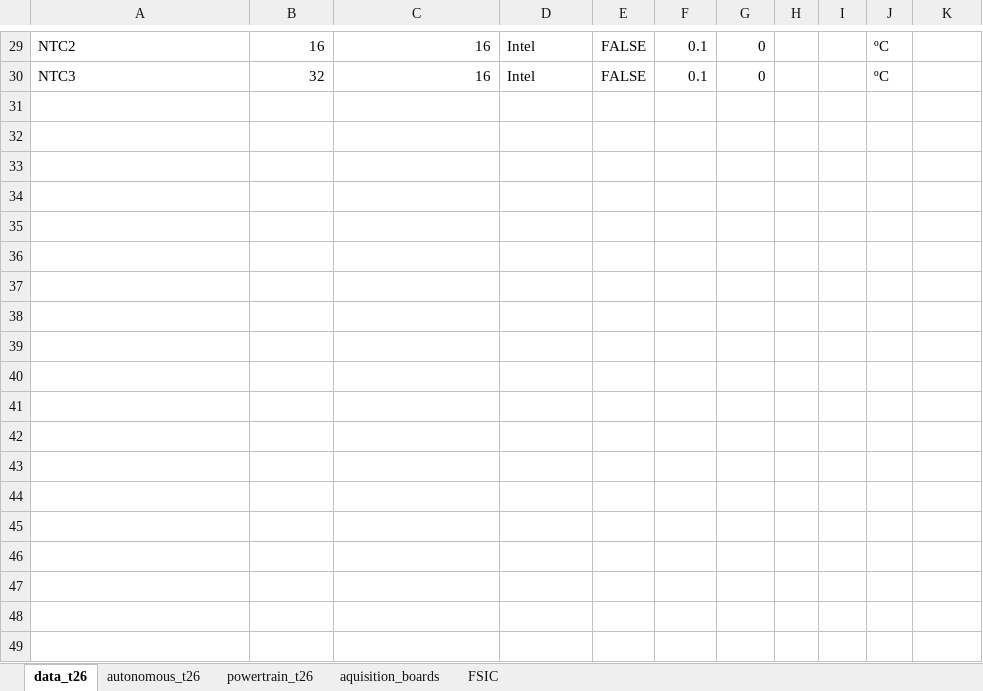
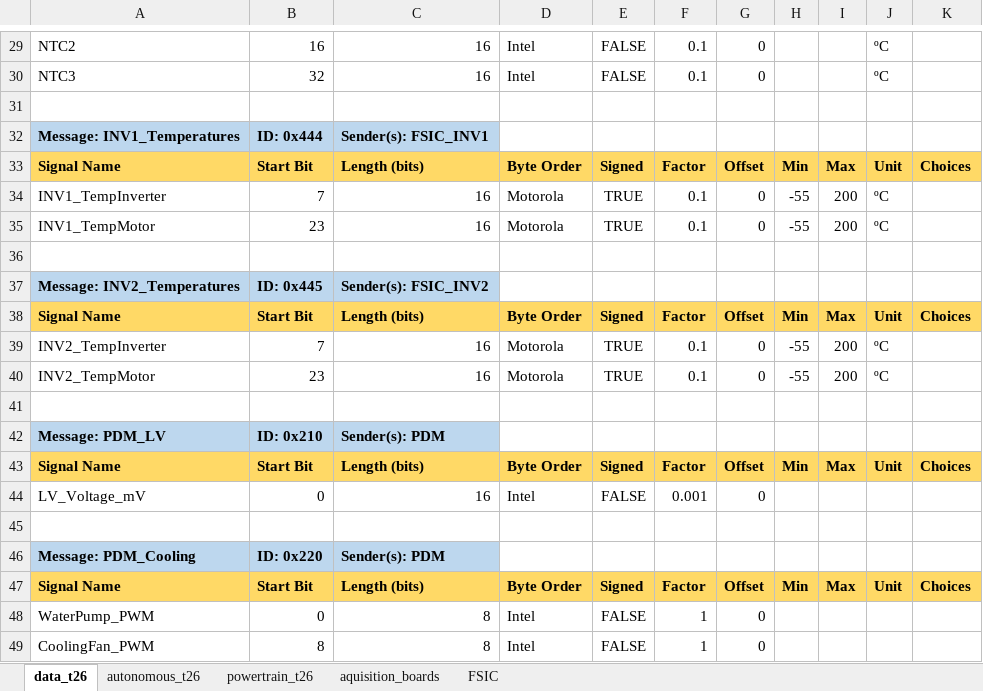
Before and after one commit to FSLART/T26_DBC, an Excel workbook: dbc_signals.xlsx, sheet data_t26, drawn as a sheet; only a part is shown, gaps mark what is left out; values as stored, in another font and other column widths than the file's, no borders; the diff names each change by its address in the sheet, - before the commit and + after, or states it on an @@ line.

```diff
--- a/dbc_signals.xlsx (sheet data_t26)
+++ b/dbc_signals.xlsx (sheet data_t26)
+row 31: (empty)
+row 32: Message: INV1_Temperatures | ID: 0x444 | Sender(s): FSIC_INV1
+row 33: Signal Name | Start Bit | Length (bits) | Byte Order | Signed | Factor | Offset | Min | Max | Unit | Choices
+row 34: INV1_TempInverter | 7 | 16 | Motorola | TRUE | 0.1 | 0 | -55 | 200 | ºC
+row 35: INV1_TempMotor | 23 | 16 | Motorola | TRUE | 0.1 | 0 | -55 | 200 | ºC
+row 36: (empty)
+row 37: Message: INV2_Temperatures | ID: 0x445 | Sender(s): FSIC_INV2
+row 38: Signal Name | Start Bit | Length (bits) | Byte Order | Signed | Factor | Offset | Min | Max | Unit | Choices
+row 39: INV2_TempInverter | 7 | 16 | Motorola | TRUE | 0.1 | 0 | -55 | 200 | ºC
+row 40: INV2_TempMotor | 23 | 16 | Motorola | TRUE | 0.1 | 0 | -55 | 200 | ºC
+row 41: (empty)
+row 42: Message: PDM_LV | ID: 0x210 | Sender(s): PDM
+row 43: Signal Name | Start Bit | Length (bits) | Byte Order | Signed | Factor | Offset | Min | Max | Unit | Choices
+row 44: LV_Voltage_mV | 0 | 16 | Intel | FALSE | 0.001 | 0
+row 45: (empty)
+row 46: Message: PDM_Cooling | ID: 0x220 | Sender(s): PDM
+row 47: Signal Name | Start Bit | Length (bits) | Byte Order | Signed | Factor | Offset | Min | Max | Unit | Choices
+row 48: WaterPump_PWM | 0 | 8 | Intel | FALSE | 1 | 0
+row 49: CoolingFan_PWM | 8 | 8 | Intel | FALSE | 1 | 0
```
